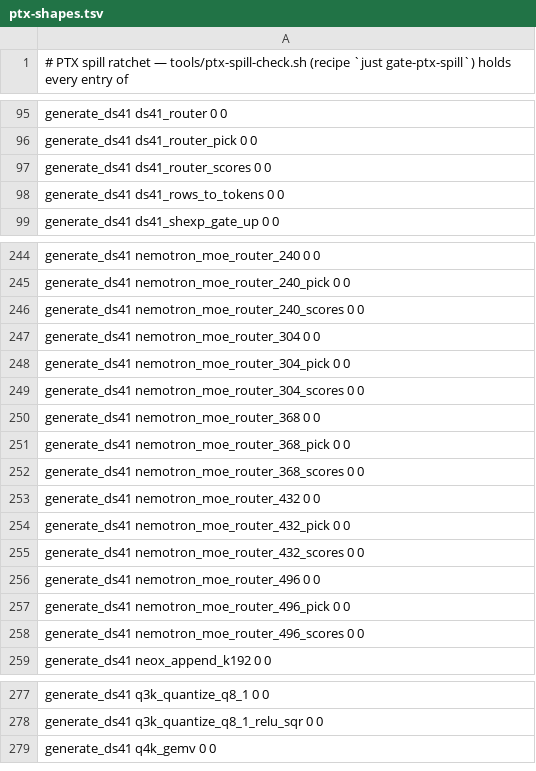
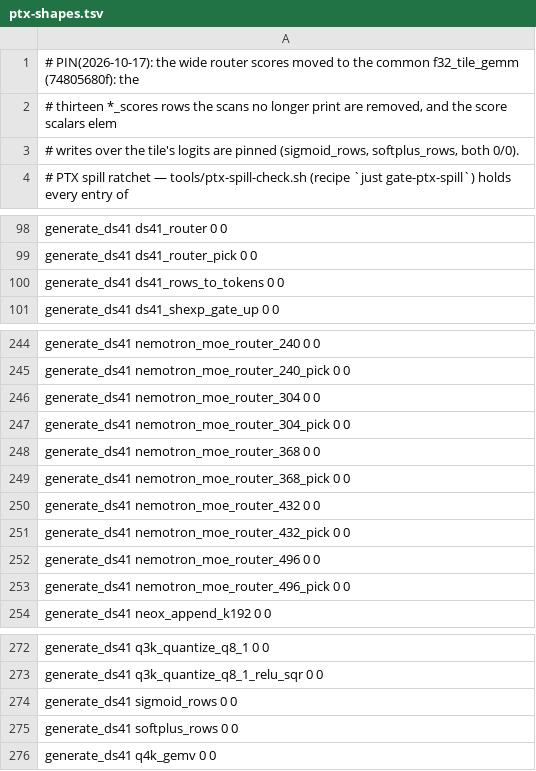
Before and after one commit to Burntgogi/bloomery, a TSV file: tools/ref/ptx-shapes.tsv, drawn as a sheet; only a part is shown, gaps mark what is left out; the diff covers the shown part only.

```diff
--- a/tools/ref/ptx-shapes.tsv
+++ b/tools/ref/ptx-shapes.tsv
@@ -1 +1,4 @@
+# PIN(2026-10-17): the wide router scores moved to the common f32_tile_gemm (74805680f): the
+# thirteen *_scores rows the scans no longer print are removed, and the score scalars elem
+# writes over the tile's logits are pinned (sigmoid_rows, softplus_rows, both 0/0).
 # PTX spill ratchet — tools/ptx-spill-check.sh (recipe `just gate-ptx-spill`) holds every entry of
@@ -96,3 +99,2 @@ generate_ds41   ds41_router                              0           0
 generate_ds41   ds41_router_pick                         0           0
-generate_ds41   ds41_router_scores                       0           0
 generate_ds41   ds41_rows_to_tokens                      0           0
@@ -245,15 +245,10 @@ generate_ds41   nemotron_moe_router_240                  0           0
 generate_ds41   nemotron_moe_router_240_pick             0           0
-generate_ds41   nemotron_moe_router_240_scores           0           0
 generate_ds41   nemotron_moe_router_304                  0           0
 generate_ds41   nemotron_moe_router_304_pick             0           0
-generate_ds41   nemotron_moe_router_304_scores           0           0
 generate_ds41   nemotron_moe_router_368                  0           0
 generate_ds41   nemotron_moe_router_368_pick             0           0
-generate_ds41   nemotron_moe_router_368_scores           0           0
 generate_ds41   nemotron_moe_router_432                  0           0
 generate_ds41   nemotron_moe_router_432_pick             0           0
-generate_ds41   nemotron_moe_router_432_scores           0           0
 generate_ds41   nemotron_moe_router_496                  0           0
 generate_ds41   nemotron_moe_router_496_pick             0           0
-generate_ds41   nemotron_moe_router_496_scores           0           0
 generate_ds41   neox_append_k192                         0           0
@@ -278,2 +273,4 @@ generate_ds41   q3k_quantize_q8_1                        0           0
 generate_ds41   q3k_quantize_q8_1_relu_sqr            0           0
+generate_ds41   sigmoid_rows                         0           0
+generate_ds41   softplus_rows                        0           0
 generate_ds41   q4k_gemv                                 0           0
```
Also changed, not shown: 2 added rows and 7 removed rows elsewhere in this file.
